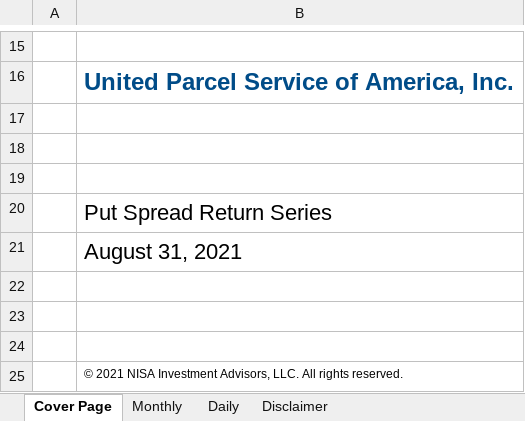
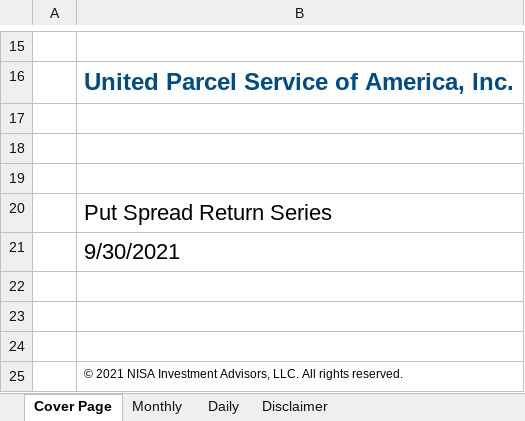
Before and after one commit to pforjoeUPS/RMP, an Excel workbook: EquityHedging/data/update_strats/put_spread_data.xlsx, sheet Cover Page, drawn as a sheet; only a part is shown, gaps mark what is left out; values as stored, in another font and other column widths than the file's, no borders; charts and pictures not drawn; the diff names each change by its address in the sheet, - before the commit and + after, or states it on an @@ line.

```diff
--- a/EquityHedging/data/update_strats/put_spread_data.xlsx (sheet Cover Page)
+++ b/EquityHedging/data/update_strats/put_spread_data.xlsx (sheet Cover Page)
-B21: August 31, 2021
+B21: 9/30/2021
```
Also changed, not shown: sheet Daily, sheet Monthly, EquityHedging/data/update_strats/ups_data.xlsx, EquityHedging/data/update_strats/vrr_tracks_data.xlsx, 1 other file.
